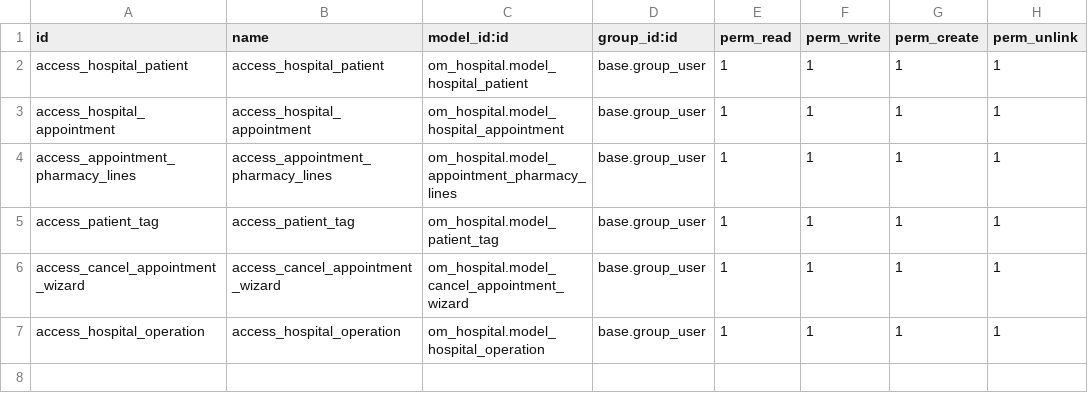
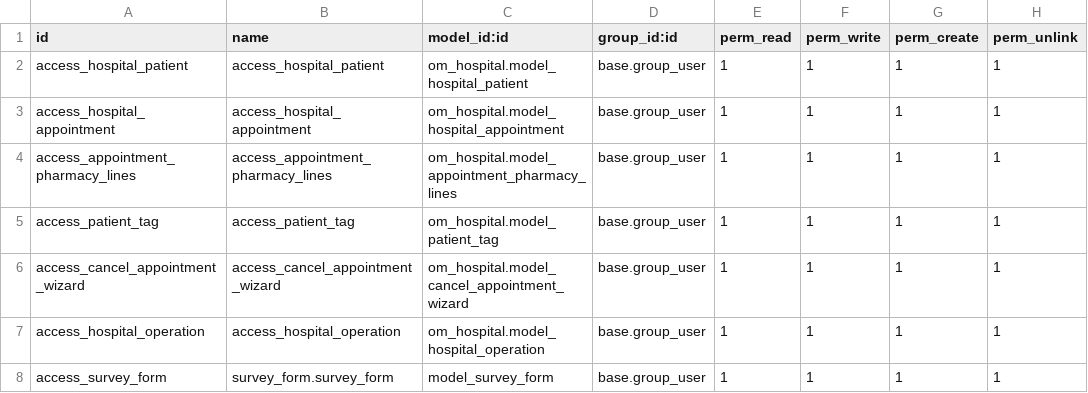
Before and after one commit to waiyankyawsdk/custom_addons, a CSV file: custom_addons/om_hospital/security/ir.model.access.csv, drawn as a sheet.

Commit message:
Add Controller for Survey Form

```diff
--- a/custom_addons/om_hospital/security/ir.model.access.csv
+++ b/custom_addons/om_hospital/security/ir.model.access.csv
@@ -7 +7,2 @@ access_cancel_appointment_wizard,access_cancel_appointment_wizard,om_hospital.mo
 access_hospital_operation,access_hospital_operation,om_hospital.model_hospital_operation,base.group_user,1,1,1,1
+access_survey_form,survey_form.survey_form,model_survey_form,base.group_user,1,1,1,1
```
Also changed, not shown: 7 other files.
